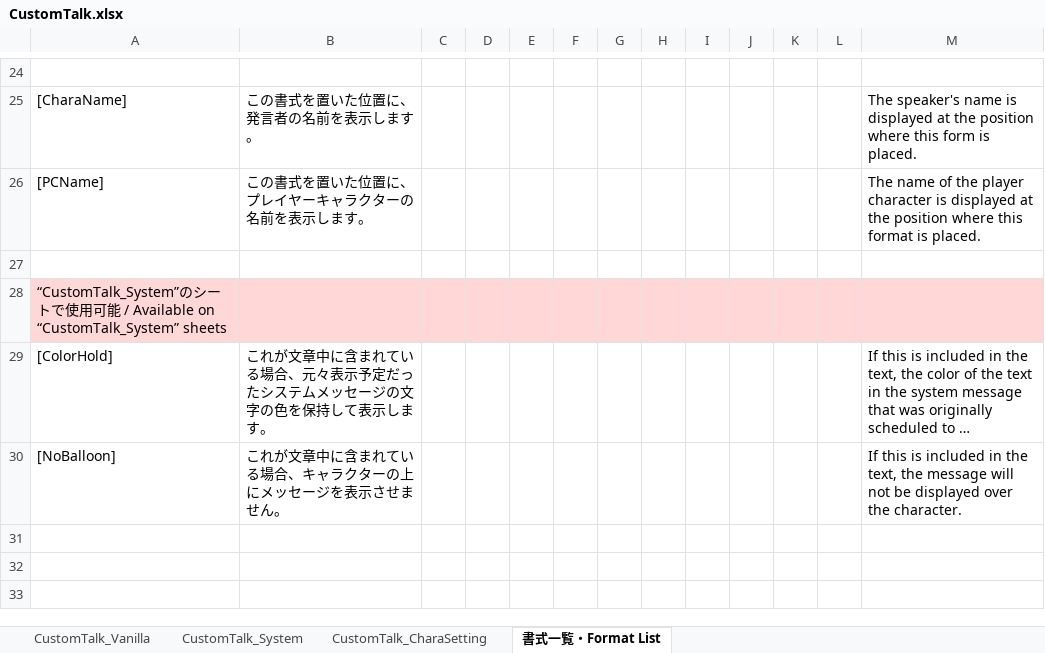
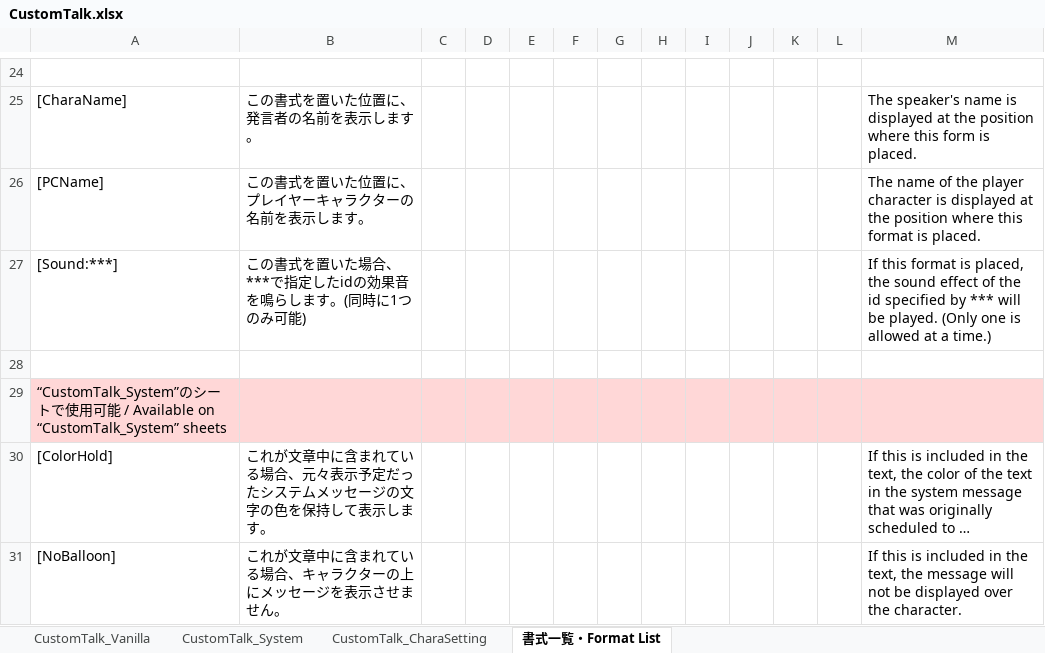
Before and after one commit to Aoinasuko/ElinMod_CustomTalk_Core, an Excel workbook: Mod_CustomTalkSample/CustomTalk.xlsx, sheet 書式一覧・Format List, drawn as a sheet; only a part is shown, gaps mark what is left out; long unchanged cells end in …; values as stored, in another font and other column widths than the file's, no borders; the diff names each change by its address in the sheet, - before the commit and + after, or states it on an @@ line.

```diff
--- a/Mod_CustomTalkSample/CustomTalk.xlsx (sheet 書式一覧・Format List)
+++ b/Mod_CustomTalkSample/CustomTalk.xlsx (sheet 書式一覧・Format List)
+row 27: [Sound:***] | この書式を置いた場合、***で指定したidの効果音を鳴らします。(同時に1つのみ可能) |  |  |  |  |  |  |  |  |  |  | If this format is placed, the sound effect of the id specified by *** will be played. (Only one is allowed at a time.)
```
Also changed, not shown: sheet CustomTalk_Vanilla, 2 other files.
